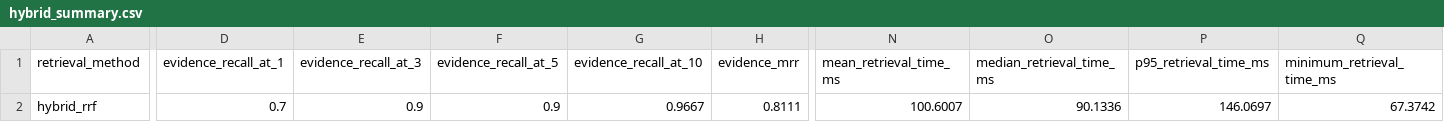
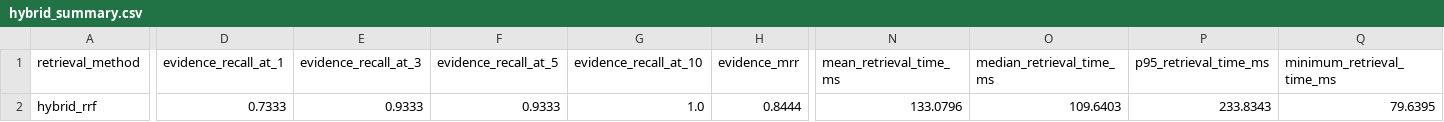
Before and after one commit to Siham2014/RAG-based-Internal-Knowledge-Assistant, a CSV file: benchmarking/03_retrieval_benchmark/hybrid_summary.csv, drawn as a sheet; only a part is shown, gaps mark what is left out; the diff covers the shown part only; the diff names each change by its address in the sheet, - before the commit and + after, or states it on an @@ line.

```diff
--- a/benchmarking/03_retrieval_benchmark/hybrid_summary.csv
+++ b/benchmarking/03_retrieval_benchmark/hybrid_summary.csv
-D2 (evidence_recall_at_1): 0.7
+D2 (evidence_recall_at_1): 0.7333
-E2 (evidence_recall_at_3): 0.9
+E2 (evidence_recall_at_3): 0.9333
-F2 (evidence_recall_at_5): 0.9
+F2 (evidence_recall_at_5): 0.9333
-G2 (evidence_recall_at_10): 0.9667
+G2 (evidence_recall_at_10): 1.0
-H2 (evidence_mrr): 0.8111
+H2 (evidence_mrr): 0.8444
-N2 (mean_retrieval_time_ms): 100.6007
+N2 (mean_retrieval_time_ms): 133.0796
-O2 (median_retrieval_time_ms): 90.1336
+O2 (median_retrieval_time_ms): 109.6403
-P2 (p95_retrieval_time_ms): 146.0697
+P2 (p95_retrieval_time_ms): 233.8343
-Q2 (minimum_retrieval_time_ms): 67.3742
+Q2 (minimum_retrieval_time_ms): 79.6395
```
Also changed, not shown: 2 edited cells elsewhere in this file, benchmarking/03_retrieval_benchmark/hybrid_details.csv, 25 other files.
